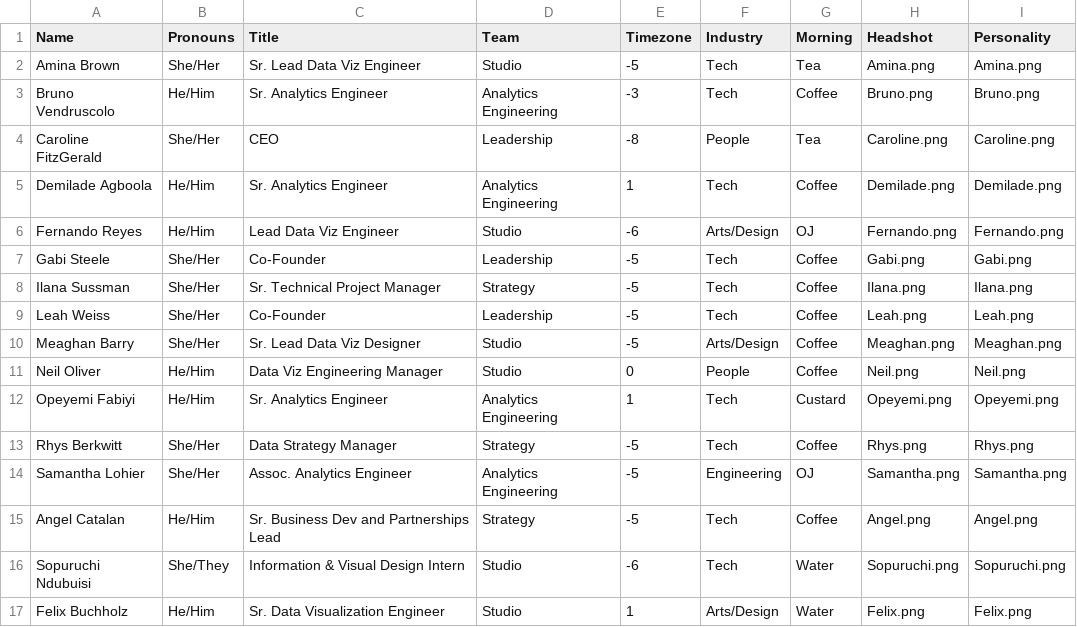
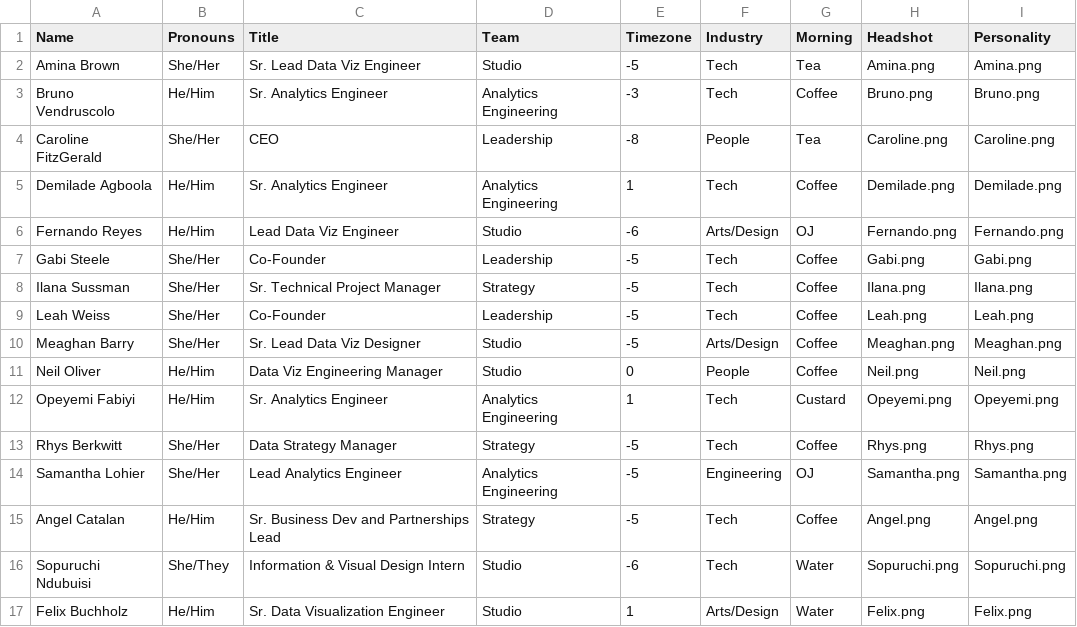
Before and after one commit to datacult/website-team-visual, a CSV file: team-viz.csv, drawn as a sheet.

Commit message:
update Sam's title

```diff
--- a/team-viz.csv
+++ b/team-viz.csv
@@ -13,3 +13,3 @@ Opeyemi Fabiyi,He/Him,Sr. Analytics Engineer,Analytics Engineering,1,Tech,Custar
 Rhys Berkwitt,She/Her,Data Strategy Manager,Strategy,-5,Tech,Coffee,Rhys.png,Rhys.png
-Samantha Lohier,She/Her,Assoc. Analytics Engineer,Analytics Engineering,-5,Engineering,OJ,Samantha.png,Samantha.png
+Samantha Lohier,She/Her,Lead Analytics Engineer,Analytics Engineering,-5,Engineering,OJ,Samantha.png,Samantha.png
 Angel Catalan,He/Him,Sr. Business Dev and Partnerships Lead,Strategy,-5,Tech,Coffee,Angel.png,Angel.png
```
